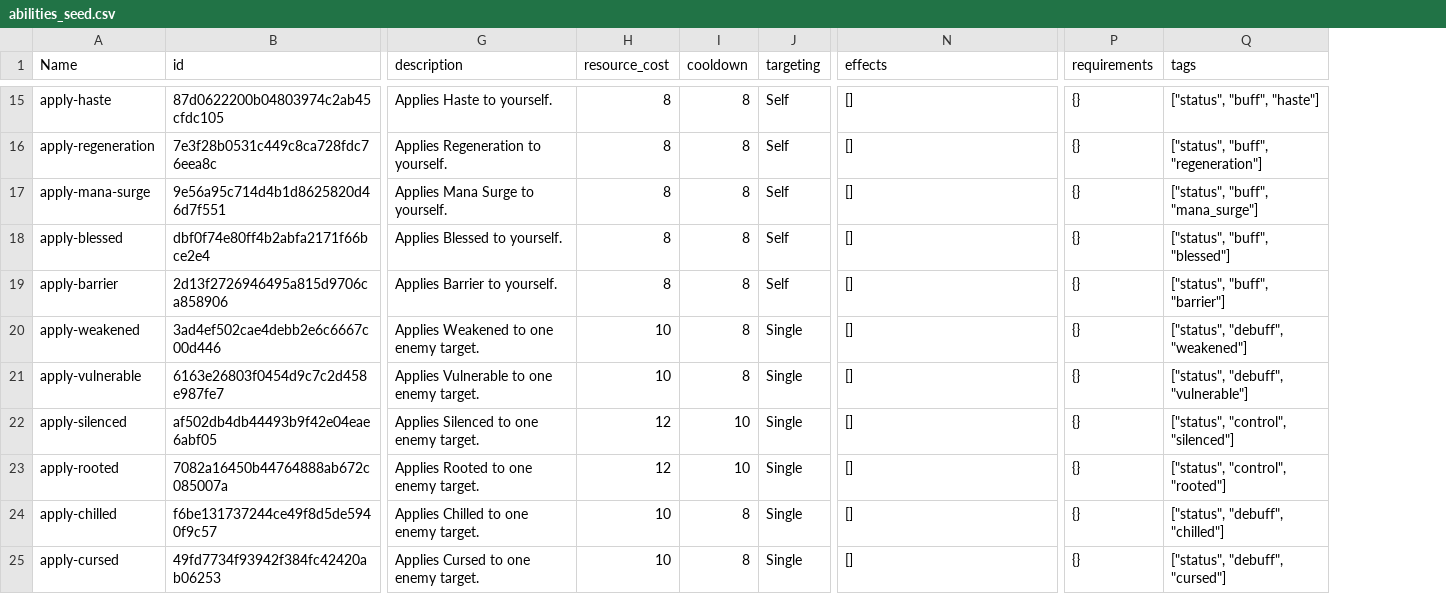
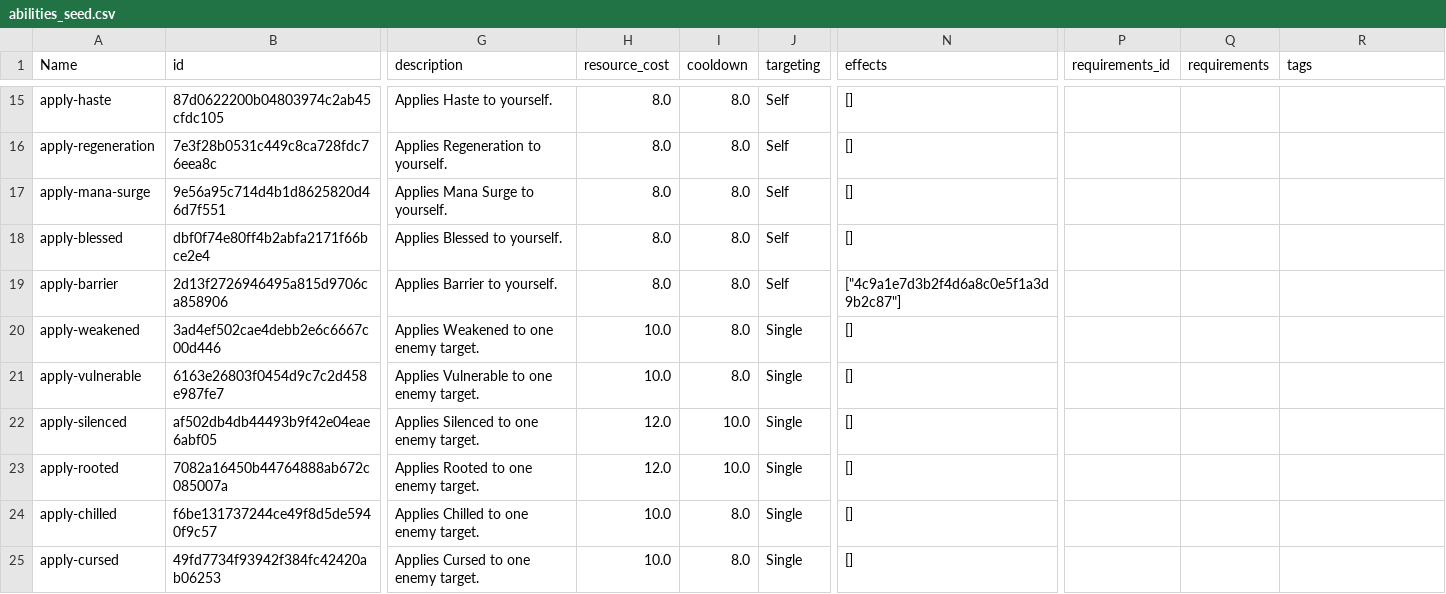
Before and after one commit to fabolze/SoAWebApp, a CSV file: backend/data/abilities_seed.csv, drawn as a sheet; only a part is shown, gaps mark what is left out; addresses are those after the commit; the diff covers the shown part only; the diff names each change by its address in the sheet, - before the commit and + after, or states it on an @@ line.

```diff
--- a/backend/data/abilities_seed.csv
+++ b/backend/data/abilities_seed.csv
+column P (requirements_id), empty
-H15:H19 (resource_cost): 8
+H15:H19 (resource_cost): 8.0
-I15:I21 (cooldown): 8
+I15:I21 (cooldown): 8.0
-Q15:Q25 (requirements): {}
+Q15:Q25 (requirements): (empty)
-R15 (tags): ["status", "buff", "haste"]
+R15 (tags): (empty)
-R16 (tags): ["status", "buff", "regeneration"]
+R16 (tags): (empty)
-R17 (tags): ["status", "buff", "mana_surge"]
+R17 (tags): (empty)
-R18 (tags): ["status", "buff", "blessed"]
+R18 (tags): (empty)
-N19 (effects): []
+N19 (effects): ["4c9a1e7d3b2f4d6a8c0e5f1a3d9b2c87"]
-R19 (tags): ["status", "buff", "barrier"]
+R19 (tags): (empty)
-H20:H21 (resource_cost): 10
+H20:H21 (resource_cost): 10.0
-R20 (tags): ["status", "debuff", "weakened"]
+R20 (tags): (empty)
-R21 (tags): ["status", "debuff", "vulnerable"]
+R21 (tags): (empty)
-H22:H23 (resource_cost): 12
+H22:H23 (resource_cost): 12.0
-I22:I23 (cooldown): 10
+I22:I23 (cooldown): 10.0
-R22 (tags): ["status", "control", "silenced"]
+R22 (tags): (empty)
-R23 (tags): ["status", "control", "rooted"]
+R23 (tags): (empty)
-H24:H25 (resource_cost): 10
+H24:H25 (resource_cost): 10.0
-I24:I25 (cooldown): 8
+I24:I25 (cooldown): 8.0
-R24 (tags): ["status", "debuff", "chilled"]
+R24 (tags): (empty)
-R25 (tags): ["status", "debuff", "cursed"]
+R25 (tags): (empty)
```
Also changed, not shown: 52 edited cells elsewhere in this file, backend/data/attribute_stat_links_seed.csv, backend/data/characterclasses_seed.csv, 46 other files.
